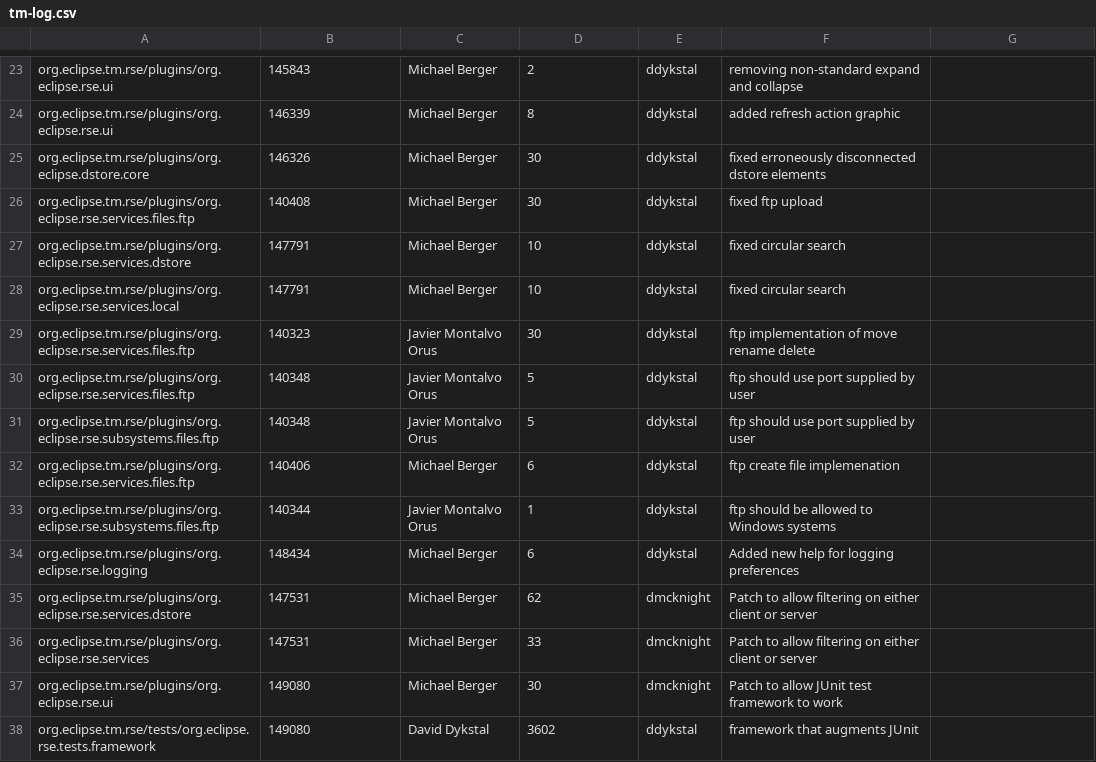
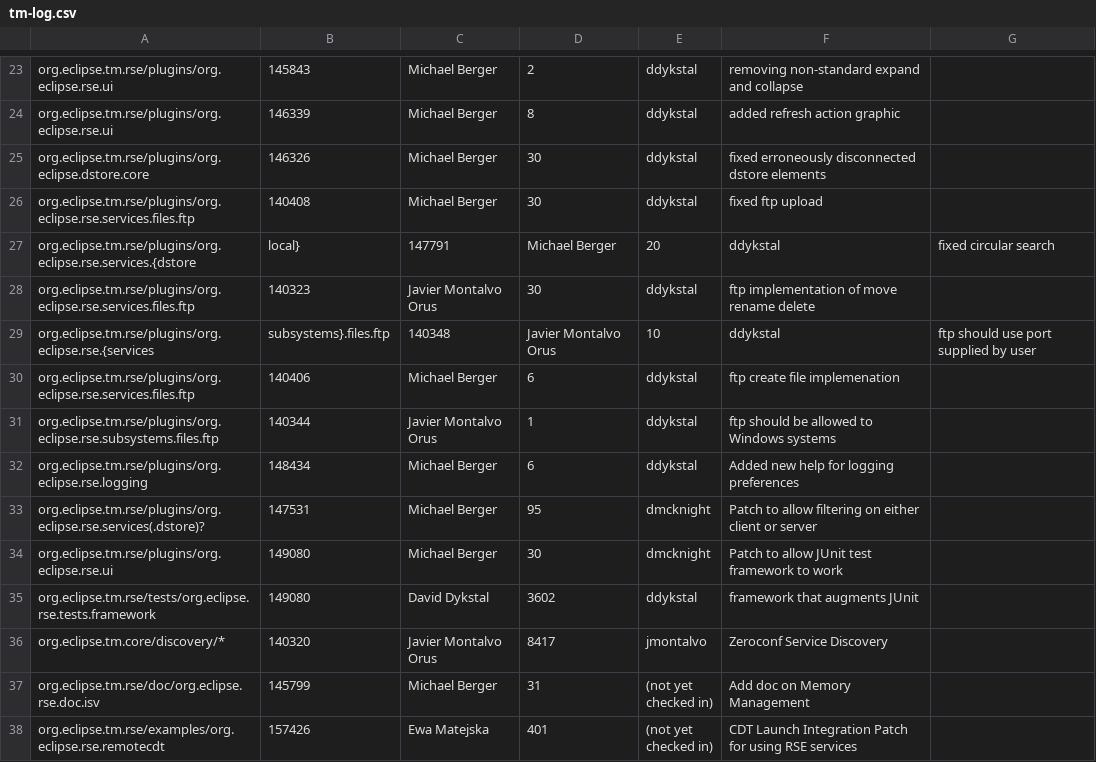
Before and after one commit to markphip/tm, a CSV file: development/tm-log.csv, drawn as a sheet; only a part is shown, gaps mark what is left out; the shorter side is filled out with more unchanged rows.

Commit message:
Collapse entries for same bug into single line

```diff
--- a/development/tm-log.csv
+++ b/development/tm-log.csv
@@ -26,7 +26,5 @@ org.eclipse.tm.rse/plugins/org.eclipse.dstore.core,146326,Michael Berger,30,ddyk
 org.eclipse.tm.rse/plugins/org.eclipse.rse.services.files.ftp,140408,Michael Berger,30,ddykstal,fixed ftp upload
-org.eclipse.tm.rse/plugins/org.eclipse.rse.services.dstore,147791,Michael Berger,10,ddykstal,fixed circular search
-org.eclipse.tm.rse/plugins/org.eclipse.rse.services.local,147791,Michael Berger,10,ddykstal,fixed circular search
+org.eclipse.tm.rse/plugins/org.eclipse.rse.services.{dstore,local},147791,Michael Berger,20,ddykstal,fixed circular search
 org.eclipse.tm.rse/plugins/org.eclipse.rse.services.files.ftp,140323,Javier Montalvo Orus,30,ddykstal,ftp implementation of move rename delete
-org.eclipse.tm.rse/plugins/org.eclipse.rse.services.files.ftp,140348,Javier Montalvo Orus,5,ddykstal,ftp should use port supplied by user
-org.eclipse.tm.rse/plugins/org.eclipse.rse.subsystems.files.ftp,140348,Javier Montalvo Orus,5,ddykstal,ftp should use port supplied by user
+org.eclipse.tm.rse/plugins/org.eclipse.rse.{services,subsystems}.files.ftp,140348,Javier Montalvo Orus,10,ddykstal,ftp should use port supplied by user
 org.eclipse.tm.rse/plugins/org.eclipse.rse.services.files.ftp,140406,Michael Berger,6,ddykstal,ftp create file implemenation
@@ -34,4 +32,3 @@ org.eclipse.tm.rse/plugins/org.eclipse.rse.subsystems.files.ftp,140344,Javier Mo
 org.eclipse.tm.rse/plugins/org.eclipse.rse.logging,148434,Michael Berger,6,ddykstal,Added new help for logging preferences
-org.eclipse.tm.rse/plugins/org.eclipse.rse.services.dstore,147531,Michael Berger,62,dmcknight,Patch to allow filtering on either client or server
-org.eclipse.tm.rse/plugins/org.eclipse.rse.services,147531,Michael Berger,33,dmcknight,Patch to allow filtering on either client or server
+org.eclipse.tm.rse/plugins/org.eclipse.rse.services(.dstore)?,147531,Michael Berger,95,dmcknight,Patch to allow filtering on either client or server
 org.eclipse.tm.rse/plugins/org.eclipse.rse.ui,149080,Michael Berger,30,dmcknight,Patch to allow JUnit test framework to work
```
